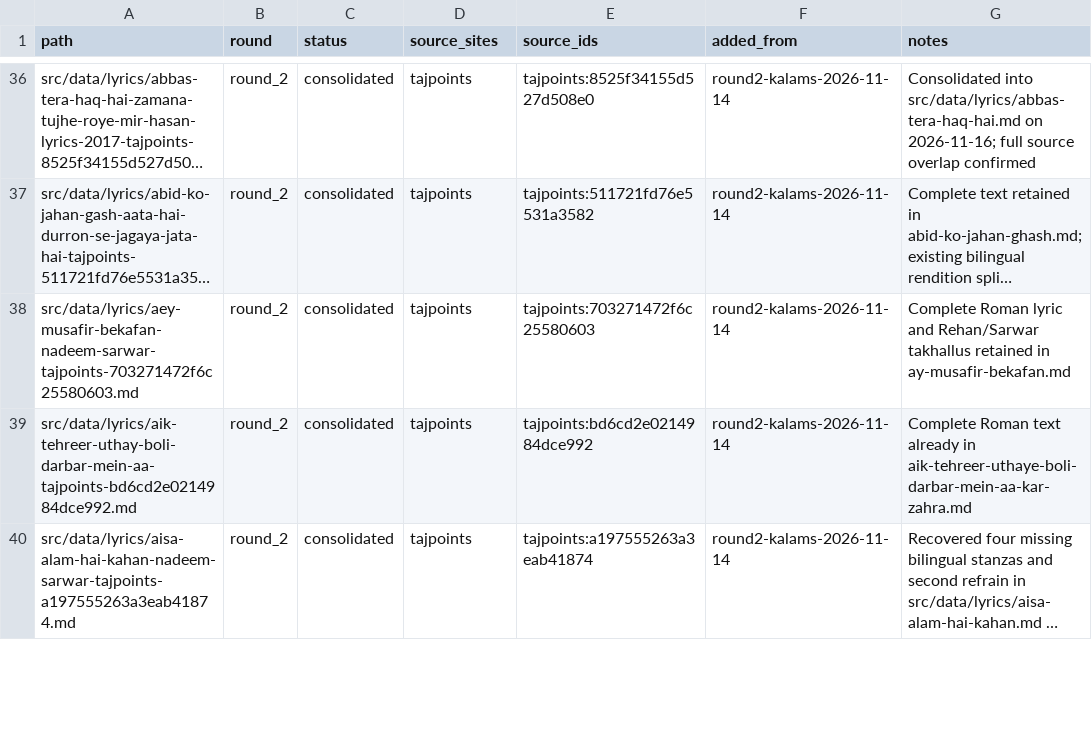
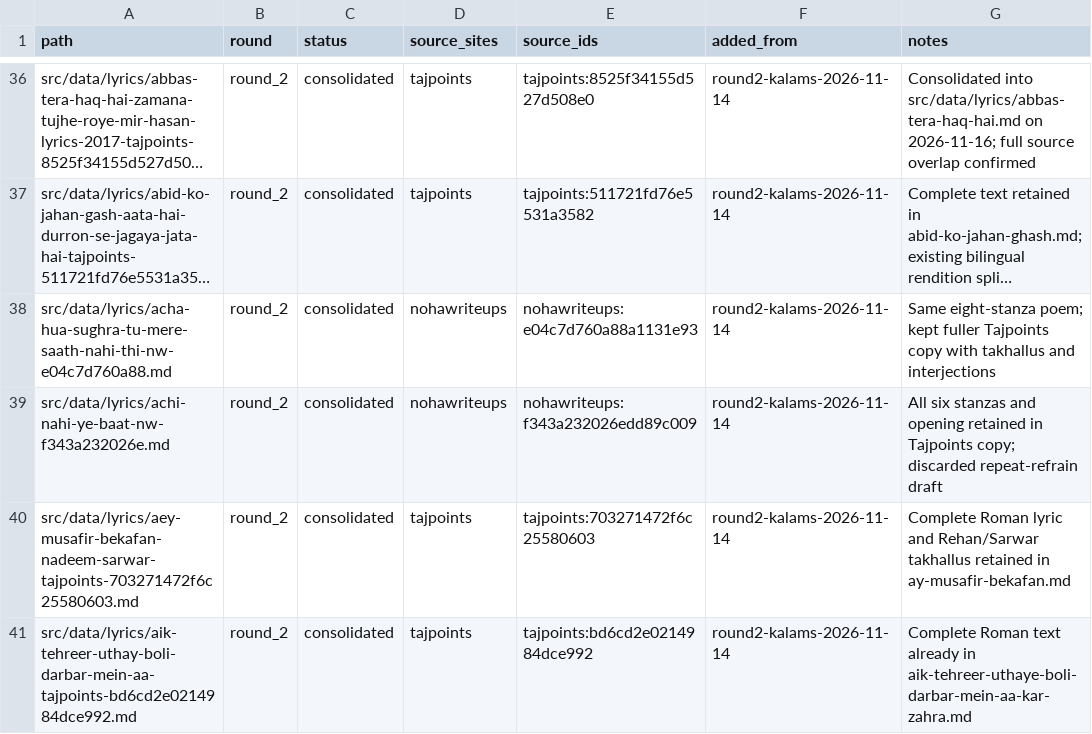
Before and after one commit to GhayurH/lyrics-site, a CSV file: audit/round2-dedup-wip.csv, drawn as a sheet; only a part is shown, gaps mark what is left out; the shorter side is filled out with more unchanged rows; long unchanged cells end in …; the diff names each change by its address in the sheet, - before the commit and + after, or states it on an @@ line.

Commit message:
Record two matching round 2 lyric editions in WIP

```diff
--- a/audit/round2-dedup-wip.csv
+++ b/audit/round2-dedup-wip.csv
+row 38: src/data/lyrics/acha-hua-sughra-tu-mere-saath-nahi-thi-nw-e04c7d760a88.md | round_2 | consolidated | nohawriteups | nohawriteups:e04c7d760a88a1131e93 | round2-kalams-2026-11-14 | Same eight-stanza poem; kept fuller Tajpoints copy with takhallus and interjections
+row 39: src/data/lyrics/achi-nahi-ye-baat-nw-f343a232026e.md | round_2 | consolidated | nohawriteups | nohawriteups:f343a232026edd89c009 | round2-kalams-2026-11-14 | All six stanzas and opening retained in Tajpoints copy; discarded repeat-refrain draft
```
